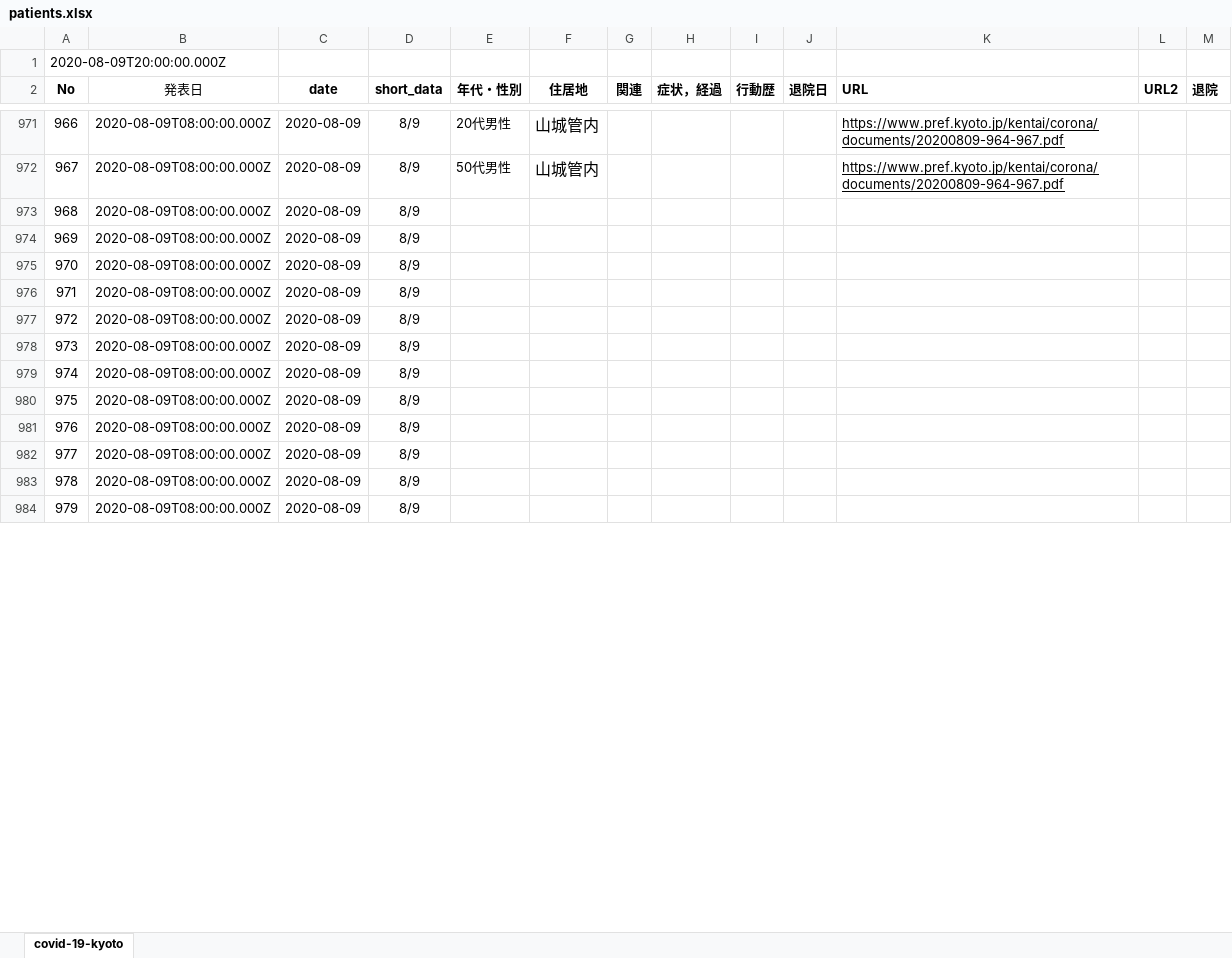
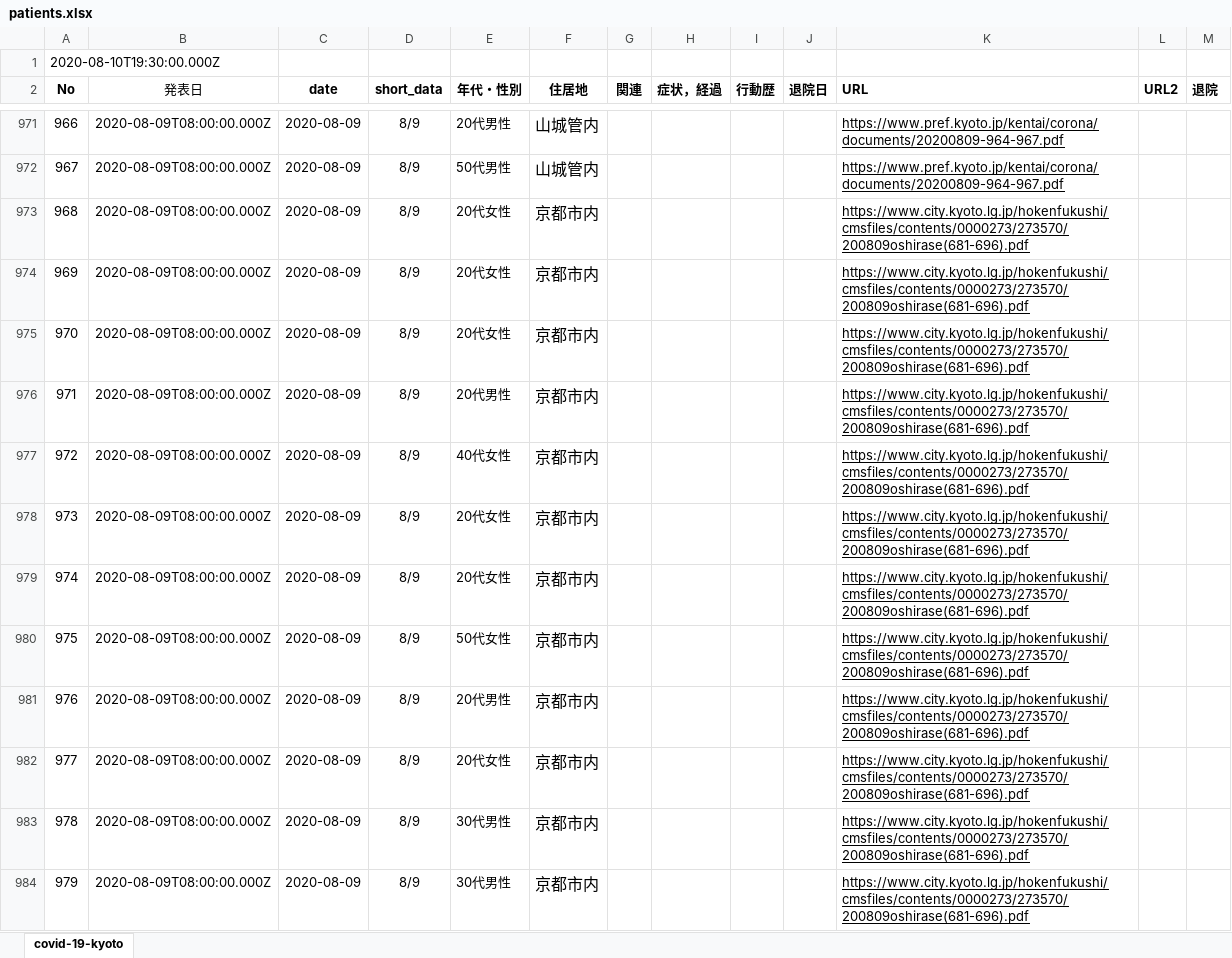
Before and after one commit to stop-covid19-kyoto/covid19kyoto-scraping, an Excel workbook: patients.xlsx, sheet covid-19-kyoto, drawn as a sheet; only a part is shown, gaps mark what is left out; values as stored, in another font and other column widths than the file's, no borders; charts and pictures not drawn; the diff covers the shown part only; the diff names each change by its address in the sheet, - before the commit and + after, or states it on an @@ line.

```diff
--- a/patients.xlsx (sheet covid-19-kyoto)
+++ b/patients.xlsx (sheet covid-19-kyoto)
@@ column A (No) renumbered in row 1 @@
-E973:E975 (年代・性別): (empty)
+E973:E975 (年代・性別): 20代女性
-F973:F984 (住居地): (empty)
+F973:F984 (住居地): 京都市内
-K973:K984 (URL): (empty)
+K973:K984 (URL): https://www.city.kyoto.lg.jp/hokenfukushi/cmsfiles/contents/0000273/273570/200809oshirase(681-696).pdf
-E976 (年代・性別): (empty)
+E976 (年代・性別): 20代男性
-E977 (年代・性別): (empty)
+E977 (年代・性別): 40代女性
-E978:E979 (年代・性別): (empty)
+E978:E979 (年代・性別): 20代女性
-E980 (年代・性別): (empty)
+E980 (年代・性別): 50代女性
-E981 (年代・性別): (empty)
+E981 (年代・性別): 20代男性
-E982 (年代・性別): (empty)
+E982 (年代・性別): 20代女性
-E983:E984 (年代・性別): (empty)
+E983:E984 (年代・性別): 30代男性
```
Also changed, not shown: 8 added rows and 12 edited cells elsewhere in this sheet, 3 other files.
